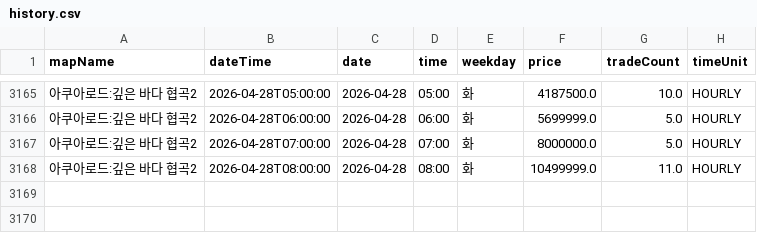
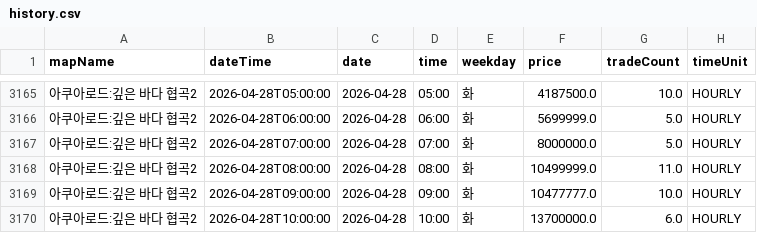
Before and after one commit to gjunil603/mashop-dashboard, a CSV file: data/maps/아쿠아로드_깊은_바다_협곡2/history.csv, drawn as a sheet; only a part is shown, gaps mark what is left out.

```diff
--- a/data/maps/아쿠아로드_깊은_바다_협곡2/history.csv
+++ b/data/maps/아쿠아로드_깊은_바다_협곡2/history.csv
@@ -3168 +3168,3 @@ mapName,dateTime,date,time,weekday,price,tradeCount,timeUnit
 아쿠아로드:깊은 바다 협곡2,2026-04-28T08:00:00,2026-04-28,08:00,화,10499999.0,11.0,HOURLY
+아쿠아로드:깊은 바다 협곡2,2026-04-28T09:00:00,2026-04-28,09:00,화,10477777.0,10.0,HOURLY
+아쿠아로드:깊은 바다 협곡2,2026-04-28T10:00:00,2026-04-28,10:00,화,13700000.0,6.0,HOURLY
```
Also changed, not shown: data/maps/미나르숲_남겨진_용의_둥지/history.csv, data/maps/미나르숲_망가진_용의_둥지/history.csv, 3 other files.
